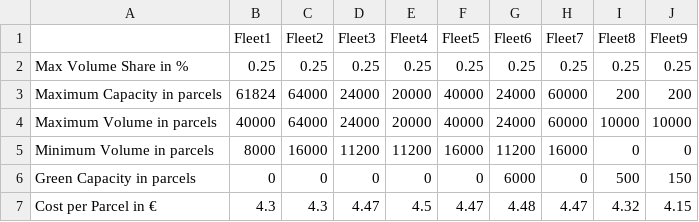
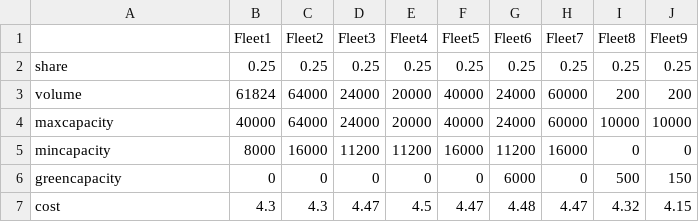
Before and after one commit to mattianeroni/fleet-assignment-problem, a CSV file: data/Fleets.csv, drawn as a sheet.

```diff
--- a/data/Fleets.csv
+++ b/data/Fleets.csv
@@ -1,7 +1,7 @@
 ,Fleet1,Fleet2,Fleet3,Fleet4,Fleet5,Fleet6,Fleet7,Fleet8,Fleet9
-Max Volume Share in %,0.25,0.25,0.25,0.25,0.25,0.25,0.25,0.25,0.25
-Maximum Capacity in parcels,61824,64000,24000,20000,40000,24000,60000,200,200
-Maximum Volume in parcels,40000,64000,24000,20000,40000,24000,60000,10000,10000
-Minimum Volume in parcels,8000,16000,11200,11200,16000,11200,16000,0,0
-Green Capacity in parcels,0,0,0,0,0,6000,0,500,150
-Cost per Parcel in €,4.3,4.3,4.47,4.5,4.47,4.48,4.47,4.32,4.15
+share,0.25,0.25,0.25,0.25,0.25,0.25,0.25,0.25,0.25
+volume,61824,64000,24000,20000,40000,24000,60000,200,200
+maxcapacity,40000,64000,24000,20000,40000,24000,60000,10000,10000
+mincapacity,8000,16000,11200,11200,16000,11200,16000,0,0
+greencapacity,0,0,0,0,0,6000,0,500,150
+cost,4.3,4.3,4.47,4.5,4.47,4.48,4.47,4.32,4.15
```
Also changed, not shown: 10 other files.
